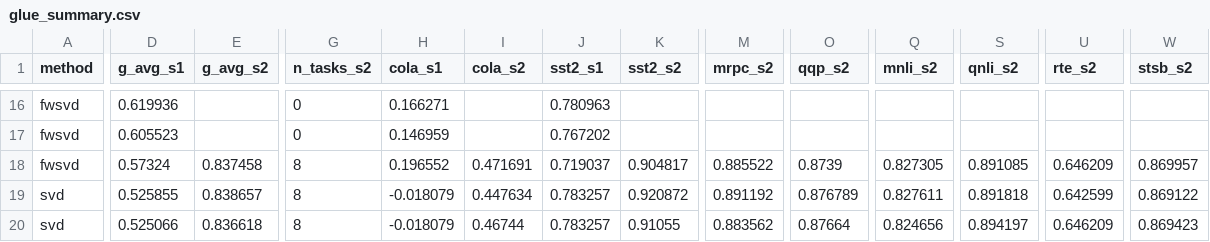
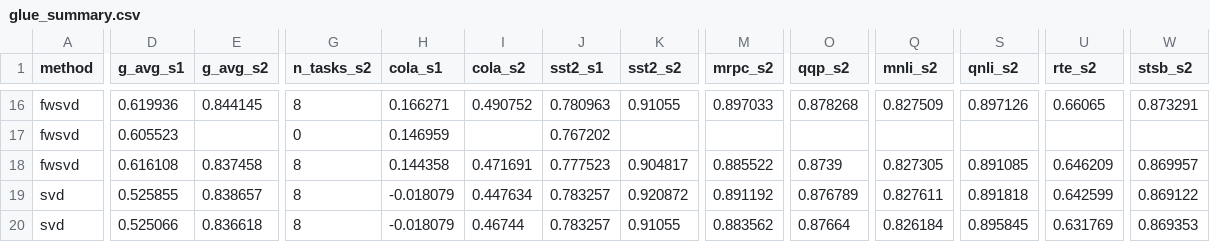
Before and after one commit to Zishan-Shao/lowrankarena, a CSV file: experiments/results/glue_summary.csv, drawn as a sheet; only a part is shown, gaps mark what is left out; the diff covers the shown part only; the diff names each change by its address in the sheet, - before the commit and + after, or states it on an @@ line.

```diff
--- a/experiments/results/glue_summary.csv
+++ b/experiments/results/glue_summary.csv
-E16 (g_avg_s2): (empty)
+E16 (g_avg_s2): 0.844145
-G16 (n_tasks_s2): 0
+G16 (n_tasks_s2): 8
-I16 (cola_s2): (empty)
+I16 (cola_s2): 0.490752
-K16 (sst2_s2): (empty)
+K16 (sst2_s2): 0.91055
-M16 (mrpc_s2): (empty)
+M16 (mrpc_s2): 0.897033
-O16 (qqp_s2): (empty)
+O16 (qqp_s2): 0.878268
-Q16 (mnli_s2): (empty)
+Q16 (mnli_s2): 0.827509
-S16 (qnli_s2): (empty)
+S16 (qnli_s2): 0.897126
-U16 (rte_s2): (empty)
+U16 (rte_s2): 0.66065
-W16 (stsb_s2): (empty)
+W16 (stsb_s2): 0.873291
-D18 (g_avg_s1): 0.57324
+D18 (g_avg_s1): 0.616108
-H18 (cola_s1): 0.196552
+H18 (cola_s1): 0.144358
-J18 (sst2_s1): 0.719037
+J18 (sst2_s1): 0.777523
-Q20 (mnli_s2): 0.824656
+Q20 (mnli_s2): 0.826184
-S20 (qnli_s2): 0.894197
+S20 (qnli_s2): 0.895845
-U20 (rte_s2): 0.646209
+U20 (rte_s2): 0.631769
-W20 (stsb_s2): 0.869423
+W20 (stsb_s2): 0.869353
```
Also changed, not shown: 1 added row, 1 removed row and 80 edited cells elsewhere in this file, 39 other files.
